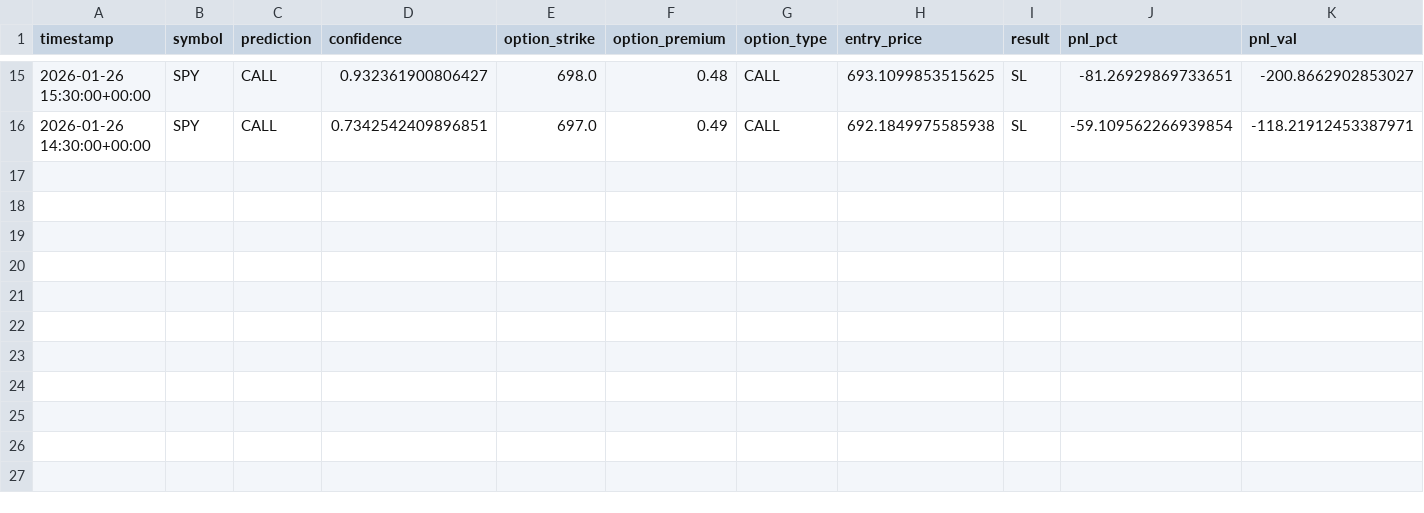
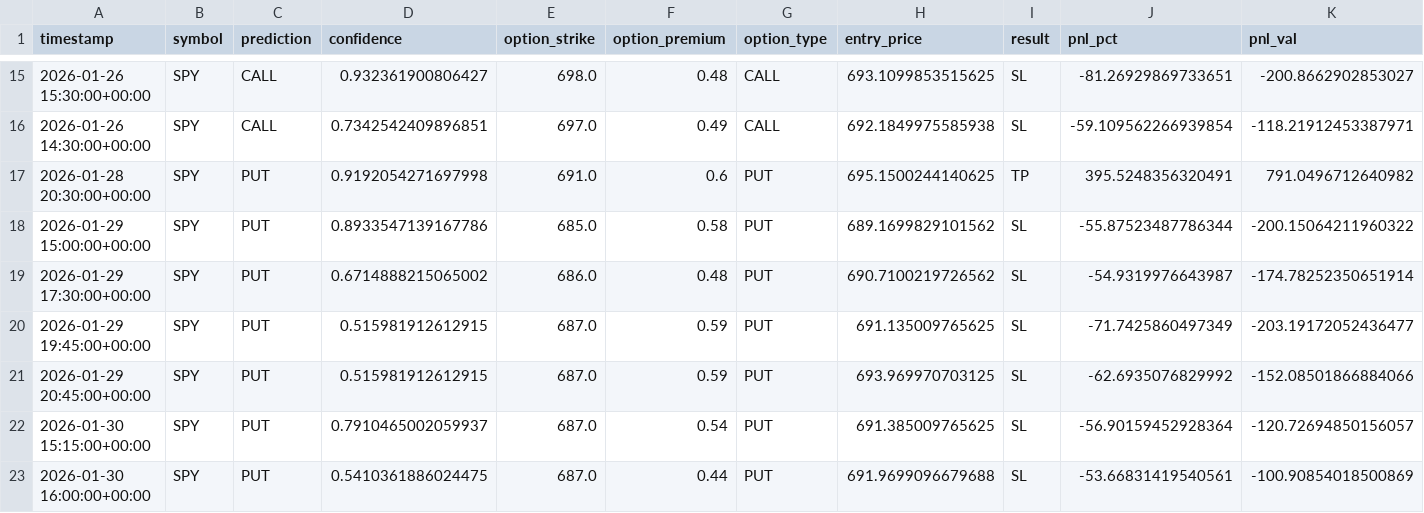
Before and after one commit to yassineuav/bot_sumilator, a CSV file: backend/trade_journals/manual/manual_journal.csv, drawn as a sheet; only a part is shown, gaps mark what is left out; the diff names each change by its address in the sheet, - before the commit and + after, or states it on an @@ line.

```diff
--- a/backend/trade_journals/manual/manual_journal.csv
+++ b/backend/trade_journals/manual/manual_journal.csv
+row 17: 2026-01-28 20:30:00+00:00 | SPY | PUT | 0.9192054271697998 | 691.0 | 0.6 | PUT | 695.1500244140625 | TP | 395.5248356320491 | 791.0496712640982
+row 18: 2026-01-29 15:00:00+00:00 | SPY | PUT | 0.8933547139167786 | 685.0 | 0.58 | PUT | 689.1699829101562 | SL | -55.87523487786344 | -200.15064211960322
+row 19: 2026-01-29 17:30:00+00:00 | SPY | PUT | 0.6714888215065002 | 686.0 | 0.48 | PUT | 690.7100219726562 | SL | -54.9319976643987 | -174.78252350651914
+row 20: 2026-01-29 19:45:00+00:00 | SPY | PUT | 0.515981912612915 | 687.0 | 0.59 | PUT | 691.135009765625 | SL | -71.7425860497349 | -203.19172052436477
+row 21: 2026-01-29 20:45:00+00:00 | SPY | PUT | 0.515981912612915 | 687.0 | 0.59 | PUT | 693.969970703125 | SL | -62.6935076829992 | -152.08501866884066
+row 22: 2026-01-30 15:15:00+00:00 | SPY | PUT | 0.7910465002059937 | 687.0 | 0.54 | PUT | 691.385009765625 | SL | -56.90159452928364 | -120.72694850156057
+row 23: 2026-01-30 16:00:00+00:00 | SPY | PUT | 0.5410361886024475 | 687.0 | 0.44 | PUT | 691.9699096679688 | SL | -53.66831419540561 | -100.90854018500869
```
Also changed, not shown: backend/trade_journals/default/journal_SPY_1h.csv, 44 other files.
